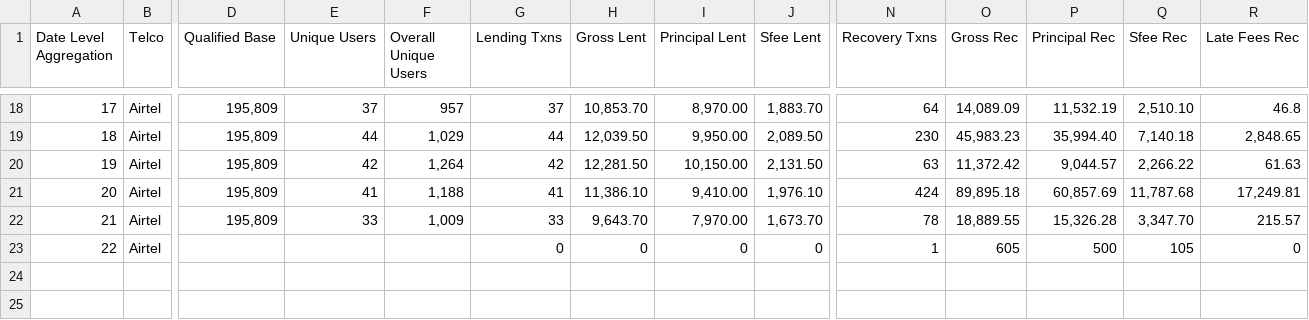
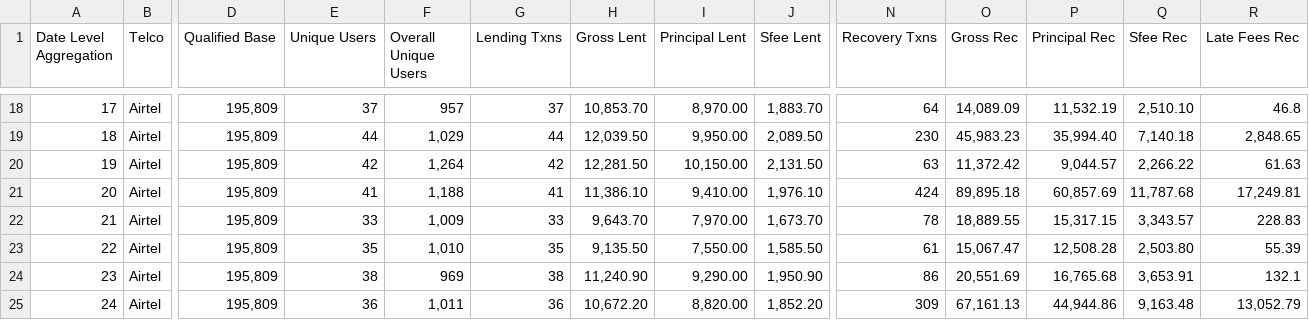
Before and after one commit to BasilMwila/performance_report, a CSV file: public/DataNew21.csv, drawn as a sheet; only a part is shown, gaps mark what is left out; rows hold the shown columns only; the diff names each change by its address in the sheet, - before the commit and + after, or states it on an @@ line.

```diff
--- a/public/DataNew21.csv
+++ b/public/DataNew21.csv
-P22 (Principal Rec): 15,326.28
+P22 (Principal Rec): 15,317.15
-Q22 (Sfee Rec): 3,347.70
+Q22 (Sfee Rec): 3,343.57
-R22 (Late Fees Rec): 215.57
+R22 (Late Fees Rec): 228.83
-D23 (Qualified Base): (empty)
+D23 (Qualified Base): 195,809
-E23 (Unique Users): (empty)
+E23 (Unique Users): 35
-F23 (Overall Unique Users): (empty)
+F23 (Overall Unique Users): 1,010
-G23 (Lending Txns): 0
+G23 (Lending Txns): 35
-H23 (Gross Lent): 0
+H23 (Gross Lent): 9,135.50
-I23 (Principal Lent): 0
+I23 (Principal Lent): 7,550.00
-J23 (Sfee Lent): 0
+J23 (Sfee Lent): 1,585.50
-N23 (Recovery Txns): 1
+N23 (Recovery Txns): 61
-O23 (Gross Rec): 605
+O23 (Gross Rec): 15,067.47
-P23 (Principal Rec): 500
+P23 (Principal Rec): 12,508.28
-Q23 (Sfee Rec): 105
+Q23 (Sfee Rec): 2,503.80
-R23 (Late Fees Rec): 0
+R23 (Late Fees Rec): 55.39
+row 24: 23 | Airtel | 195,809 | 38 | 969 | 38 | 11,240.90 | 9,290.00 | 1,950.90 | 86 | 20,551.69 | 16,765.68 | 3,653.91 | 132.1
+row 25: 24 | Airtel | 195,809 | 36 | 1,011 | 36 | 10,672.20 | 8,820.00 | 1,852.20 | 309 | 67,161.13 | 44,944.86 | 9,163.48 | 13,052.79
```
Also changed, not shown: public/DataNew.csv, public/DataNew14.csv, 4 other files.
